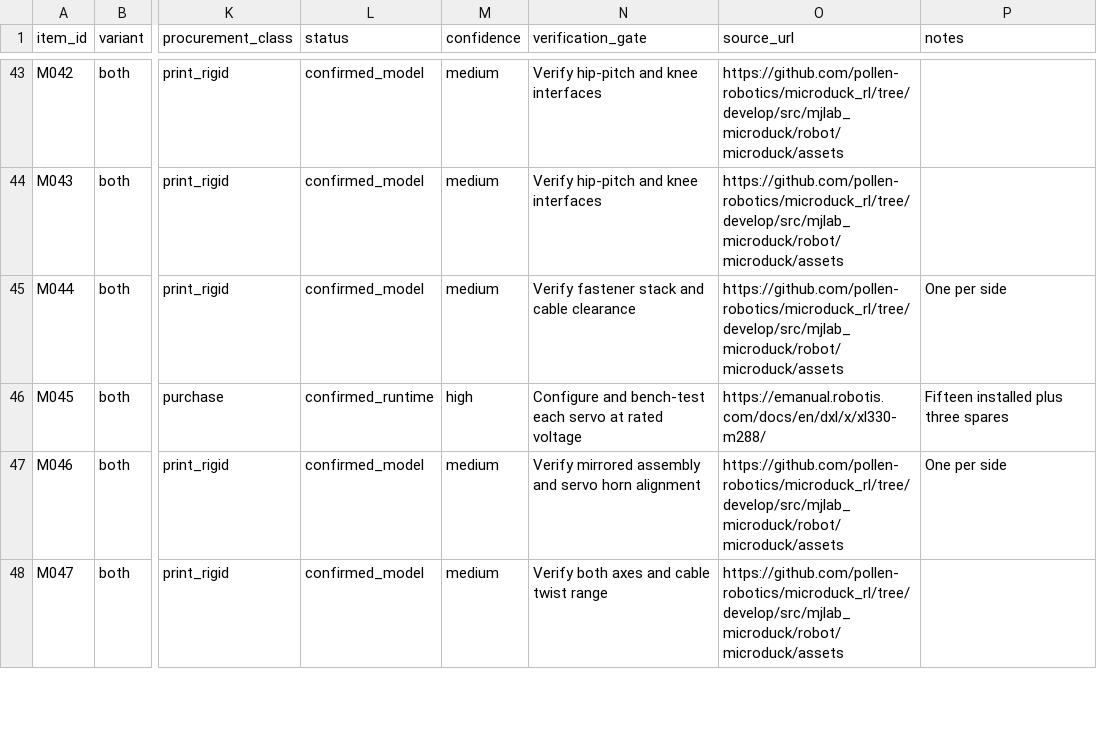
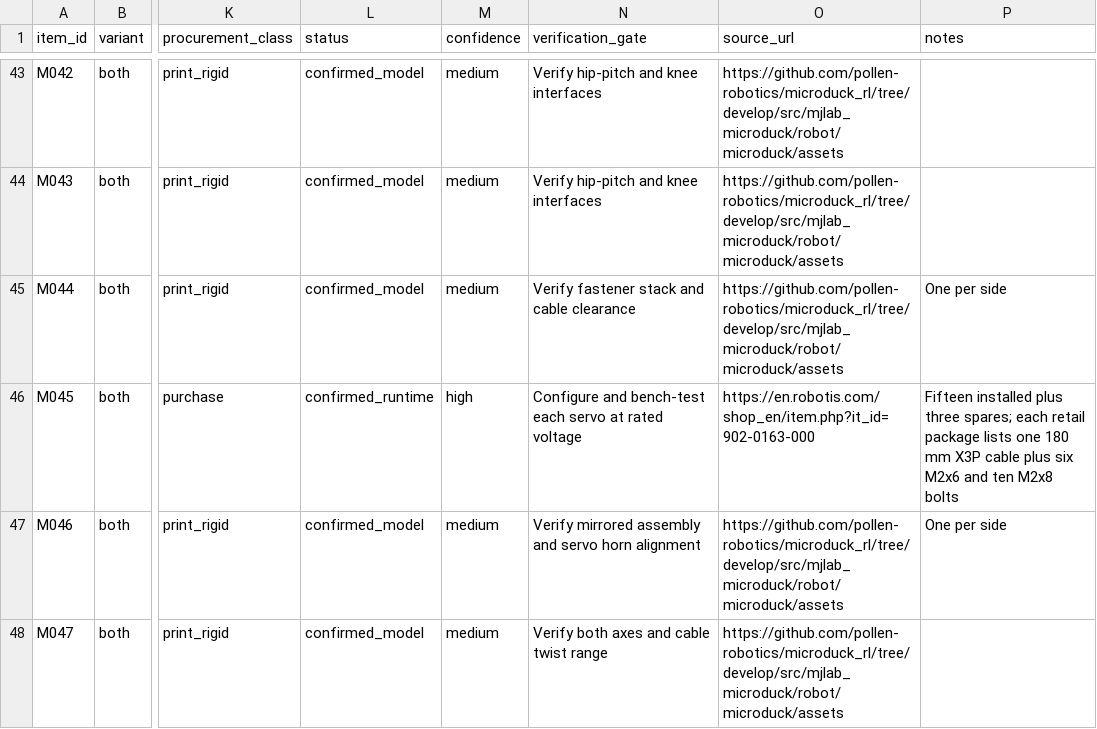
Before and after one commit to atrl/microduck_rl, a CSV file: docs/hardware/microduck_bom.csv, drawn as a sheet; only a part is shown, gaps mark what is left out; the diff names each change by its address in the sheet, - before the commit and + after, or states it on an @@ line.

Commit message:
Split hardware BOM into print and purchase views

```diff
--- a/docs/hardware/microduck_bom.csv
+++ b/docs/hardware/microduck_bom.csv
-O46 (source_url): https://emanual.robotis.com/docs/en/dxl/x/xl330-m288/
+O46 (source_url): https://en.robotis.com/shop_en/item.php?it_id=902-0163-000
-P46 (notes): …plus three spares
+P46 (notes): …plus three spares; each retail package lists one 180 mm X3P cable plus six M2x6 and ten M2x8 bolts
```
Also changed, not shown: 9 other files.
